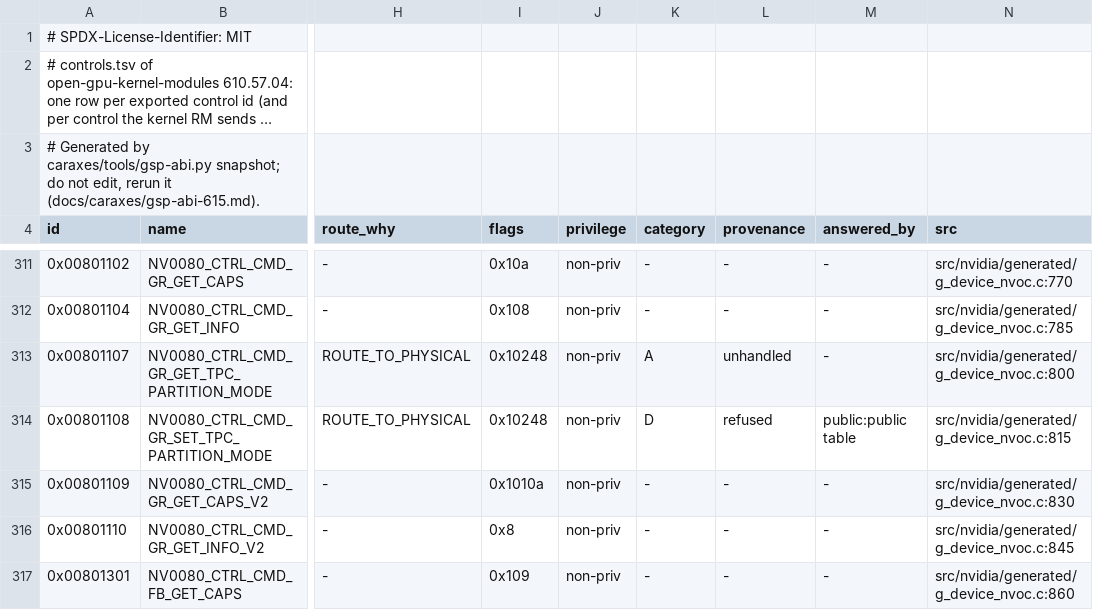
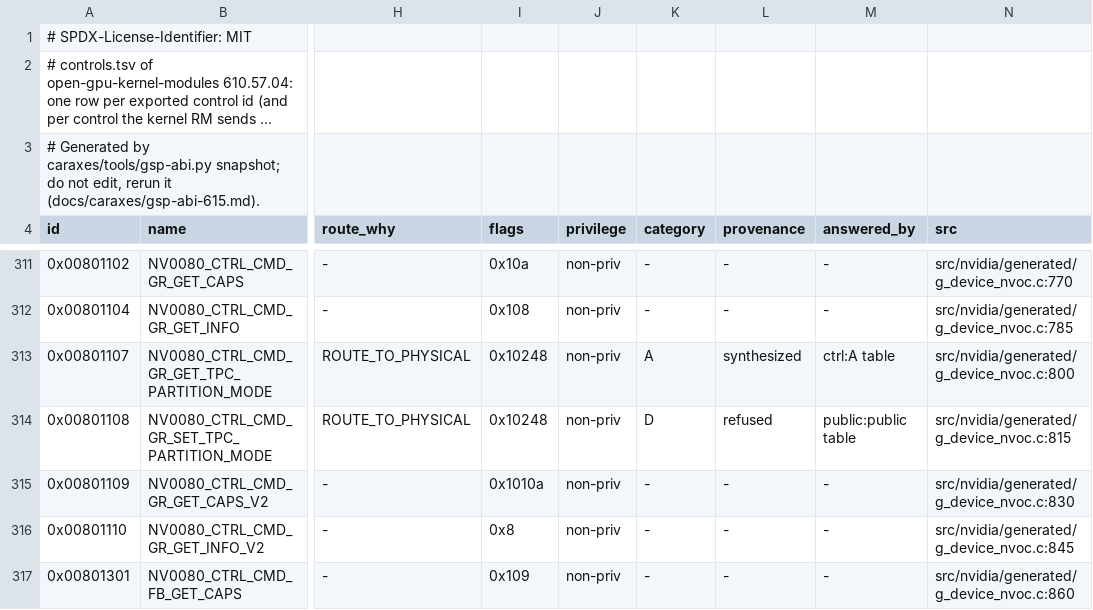
Before and after one commit to silasmue/Caraxes, a TSV file: caraxes/abi/gsp-610.57.04/controls.tsv, drawn as a sheet; only a part is shown, gaps mark what is left out; long unchanged cells end in …; the diff covers the shown part only; the diff names each change by its address in the sheet, - before the commit and + after, or states it on an @@ line.

```diff
--- a/caraxes/abi/gsp-610.57.04/controls.tsv
+++ b/caraxes/abi/gsp-610.57.04/controls.tsv
-L313 (provenance): unhandled
+L313 (provenance): synthesized
-M313 (answered_by): -
+M313 (answered_by): ctrl:A table
```
Also changed, not shown: 40 edited cells elsewhere in this file, caraxes/abi/gsp-615.71.09/controls.tsv, 5 other files.
